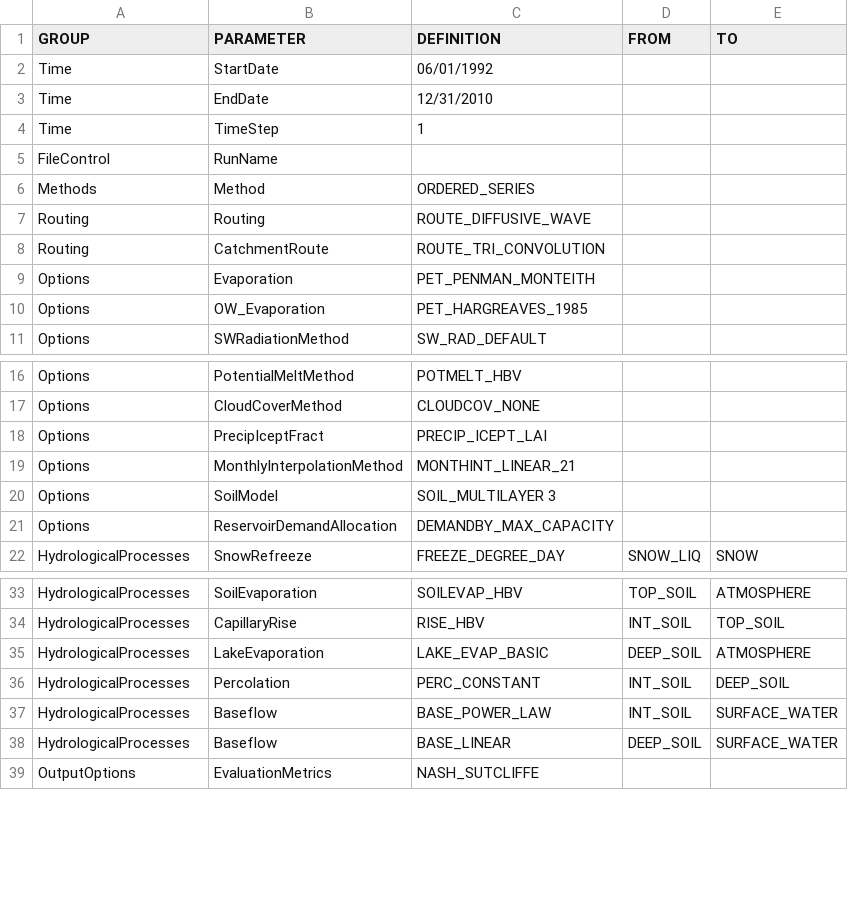
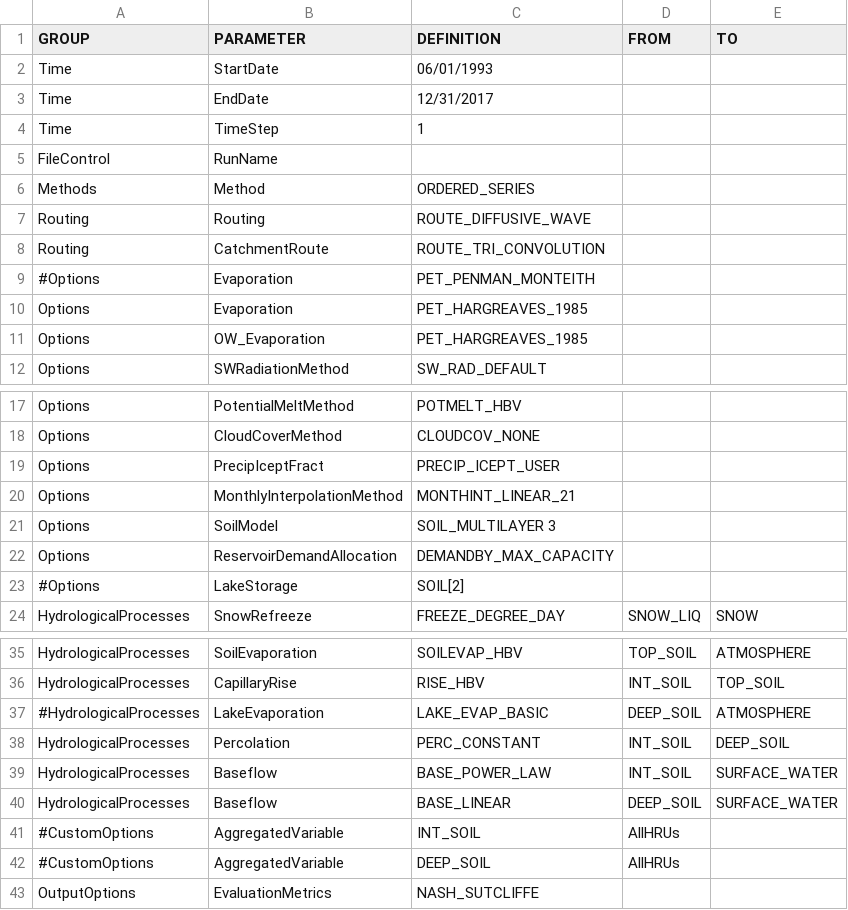
Before and after one commit to Okanagan-Basin-Water-Board/obwb-hydro-modelling, a CSV file: input-data/raw/parameter-codes/RVI-Template.csv, drawn as a sheet; only a part is shown, gaps mark what is left out; the diff covers the shown part only.

Commit message:
Update to RVI-Template.csv to reflect latest model configuration

```diff
--- a/input-data/raw/parameter-codes/RVI-Template.csv
+++ b/input-data/raw/parameter-codes/RVI-Template.csv
@@ -1,4 +1,4 @@
 GROUP,PARAMETER,DEFINITION,FROM,TO
-Time,StartDate,06/01/1992,,
-Time,EndDate,12/31/2010,,
+Time,StartDate,06/01/1993,,
+Time,EndDate,12/31/2017,,
 Time,TimeStep,1,,
@@ -8,3 +8,4 @@ Routing,Routing,ROUTE_DIFFUSIVE_WAVE,,
 Routing,CatchmentRoute,ROUTE_TRI_CONVOLUTION,,
-Options,Evaporation,PET_PENMAN_MONTEITH,,
+#Options,Evaporation,PET_PENMAN_MONTEITH,,
+Options,Evaporation,PET_HARGREAVES_1985,,
 Options,OW_Evaporation,PET_HARGREAVES_1985,,
@@ -17,3 +18,3 @@ Options,PotentialMeltMethod,POTMELT_HBV,,
 Options,CloudCoverMethod,CLOUDCOV_NONE,,
-Options,PrecipIceptFract,PRECIP_ICEPT_LAI,,
+Options,PrecipIceptFract,PRECIP_ICEPT_USER,,
 Options,MonthlyInterpolationMethod,MONTHINT_LINEAR_21,,
@@ -21,2 +22,3 @@ Options,SoilModel,SOIL_MULTILAYER 3,,
 Options,ReservoirDemandAllocation,DEMANDBY_MAX_CAPACITY,,
+#Options,LakeStorage,SOIL[2],,
 HydrologicalProcesses,SnowRefreeze,FREEZE_DEGREE_DAY,SNOW_LIQ,SNOW
@@ -34,3 +36,3 @@ HydrologicalProcesses,SoilEvaporation,SOILEVAP_HBV,TOP_SOIL,ATMOSPHERE
 HydrologicalProcesses,CapillaryRise,RISE_HBV,INT_SOIL,TOP_SOIL
-HydrologicalProcesses,LakeEvaporation,LAKE_EVAP_BASIC,DEEP_SOIL,ATMOSPHERE
+#HydrologicalProcesses,LakeEvaporation,LAKE_EVAP_BASIC,DEEP_SOIL,ATMOSPHERE
 HydrologicalProcesses,Percolation,PERC_CONSTANT,INT_SOIL,DEEP_SOIL
@@ -38,2 +40,4 @@ HydrologicalProcesses,Baseflow,BASE_POWER_LAW,INT_SOIL,SURFACE_WATER
 HydrologicalProcesses,Baseflow,BASE_LINEAR,DEEP_SOIL,SURFACE_WATER
+#CustomOptions,AggregatedVariable,INT_SOIL,AllHRUs,
+#CustomOptions,AggregatedVariable,DEEP_SOIL,AllHRUs,
 OutputOptions,EvaluationMetrics,NASH_SUTCLIFFE,,
```
Also changed, not shown: 2 edited cells elsewhere in this file.
